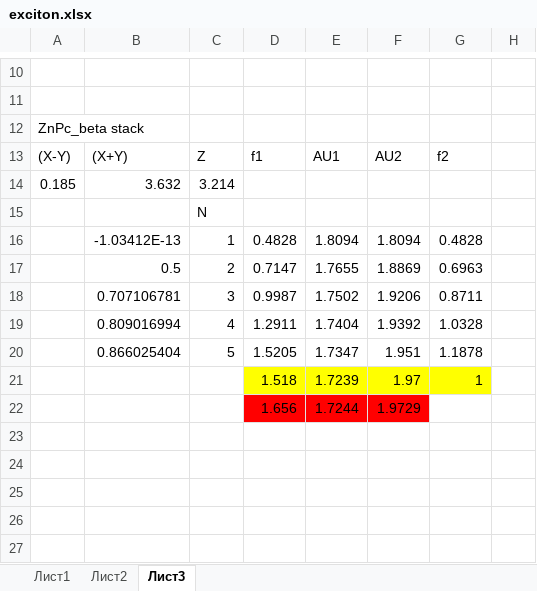
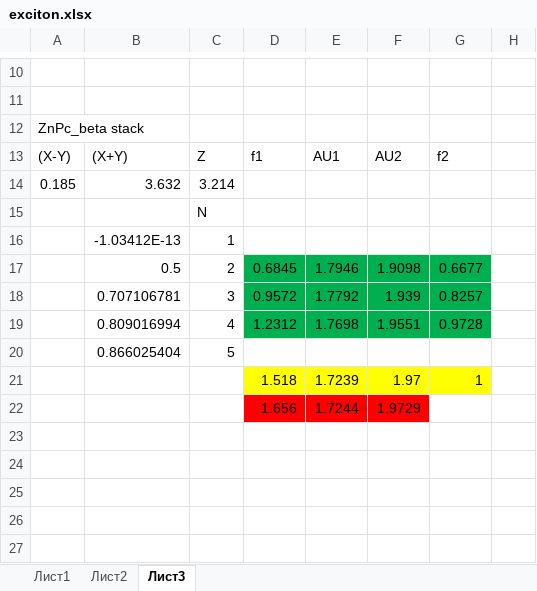
Before and after one commit to KCN1/ms_excitonic, an Excel workbook: exciton.xlsx, sheet Лист3, drawn as a sheet; only a part is shown, gaps mark what is left out; values as stored, in another font and other column widths than the file's, no borders; the diff covers the shown part only; the diff names each change by its address in the sheet, - before the commit and + after, or states it on an @@ line.

```diff
--- a/exciton.xlsx (sheet Лист3)
+++ b/exciton.xlsx (sheet Лист3)
-D16: 0.4828
+D16: (empty)
-E16: 1.8094
+E16: (empty)
-F16: 1.8094
+F16: (empty)
-G16: 0.4828
+G16: (empty)
-D17: 0.7147
+D17: 0.6845
-D17:G19 fill: none
+D17:G19 fill: #00B050
-E17: 1.7655
+E17: 1.7946
-F17: 1.8869
+F17: 1.9098
-G17: 0.6963
+G17: 0.6677
-D18: 0.9987
+D18: 0.9572
-E18: 1.7502
+E18: 1.7792
-F18: 1.9206
+F18: 1.939
-G18: 0.8711
+G18: 0.8257
-D19: 1.2911
+D19: 1.2312
-E19: 1.7404
+E19: 1.7698
-F19: 1.9392
+F19: 1.9551
-G19: 1.0328
+G19: 0.9728
-D20: 1.5205
+D20: (empty)
-E20: 1.7347
+E20: (empty)
-F20: 1.951
+F20: (empty)
-G20: 1.1878
+G20: (empty)
```
Also changed, not shown: 8 added rows and 8 removed rows elsewhere in this sheet, 20 other files.
